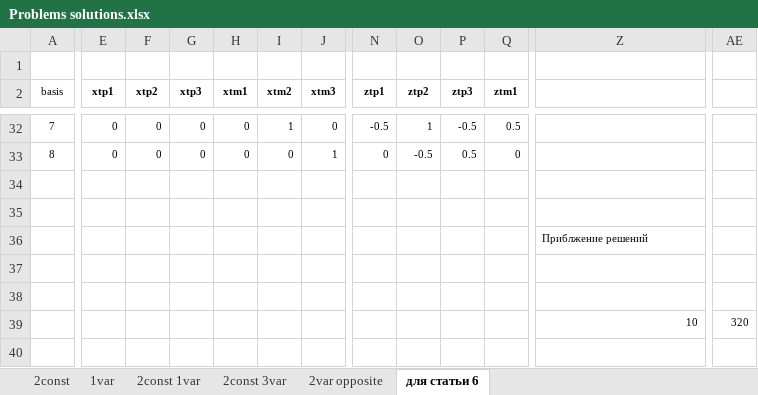
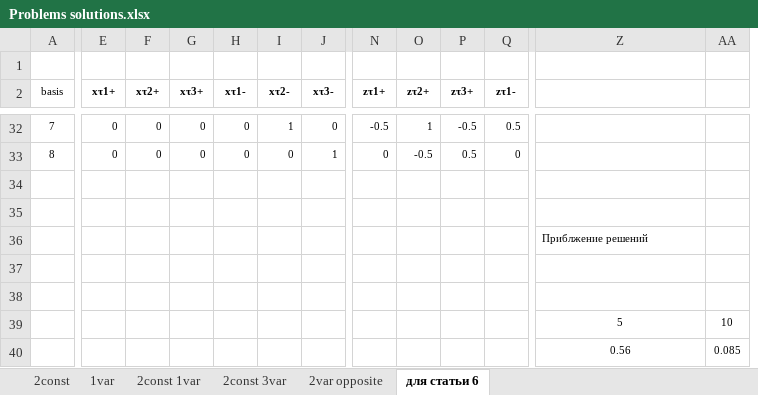
Before and after one commit to Rushollow/FrictionalContactFEM, an Excel workbook: Examples/Problems solutions.xlsx, sheet для статьи 6, drawn as a sheet; only a part is shown, gaps mark what is left out; values as stored, in another font and other column widths than the file's, no borders; removed rows and columns are numbered as before the commit, all else as after; rows hold the shown columns only; the diff covers the shown part only; the diff names each change by its address in the sheet, - before the commit and + after, or states it on an @@ line.

```diff
--- a/Examples/Problems solutions.xlsx (sheet для статьи 6)
+++ b/Examples/Problems solutions.xlsx (sheet для статьи 6)
+column AA, row 39: 10
-column AE, row 39: 320
-E2: xtp1
+E2: xτ1+
-F2: xtp2
+F2: xτ2+
-G2: xtp3
+G2: xτ3+
-H2: xtm1
+H2: xτ1-
-I2: xtm2
+I2: xτ2-
-J2: xtm3
+J2: xτ3-
-N2: ztp1
+N2: zτ1+
-O2: ztp2
+O2: zτ2+
-P2: ztp3
+P2: zτ3+
-Q2: ztm1
+Q2: zτ1-
-Z39: 10
+Z39: 5
-Z39 alignment: right
+Z39 alignment: center
-row 40: (empty)
+row 40:  |  |  |  |  |  |  |  |  |  |  | 0.56 | 0.085
```
Also changed, not shown: 31 edited cells and cell formats elsewhere in this sheet, 4 other files.
